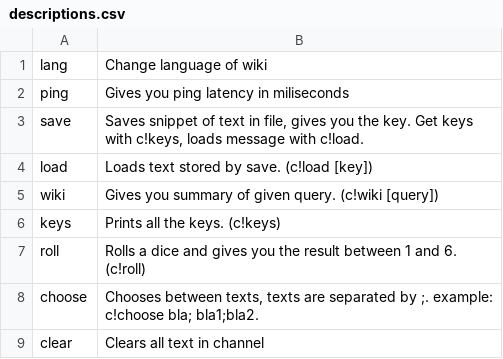
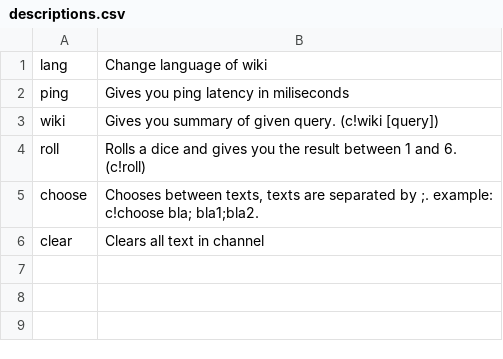
Before and after one commit to GrbavaCigla/CiglaBot, a CSV file: descriptions.csv, drawn as a sheet.

```diff
--- a/descriptions.csv
+++ b/descriptions.csv
@@ -2,6 +2,3 @@ lang	Change language of wiki
 ping	Gives you ping latency in miliseconds
-save	Saves snippet of text in file, gives you the key. Get keys with c!keys, loads message with c!load.
-load	Loads text stored by save. (c!load [key])
 wiki	Gives you summary of given query. (c!wiki [query])
-keys	Prints all the keys. (c!keys)
 roll	Rolls a dice and gives you the result between 1 and 6. (c!roll)
```
Also changed, not shown: 1 other file.
